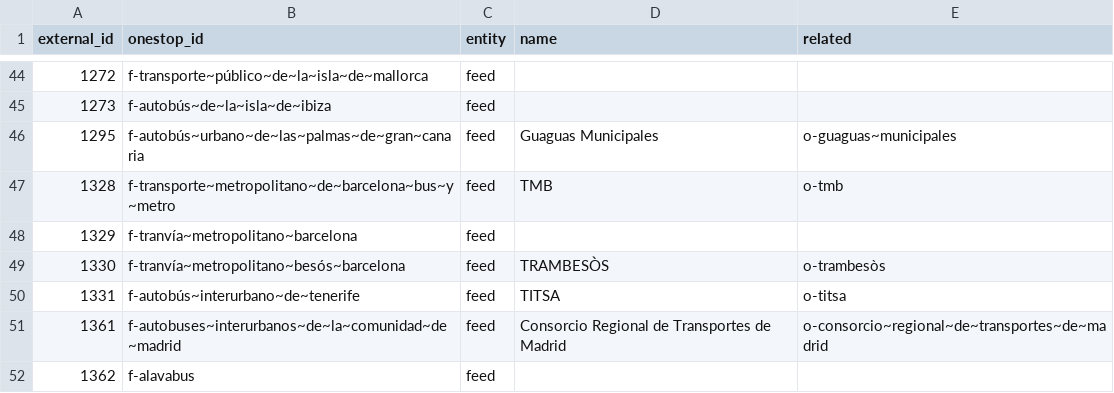
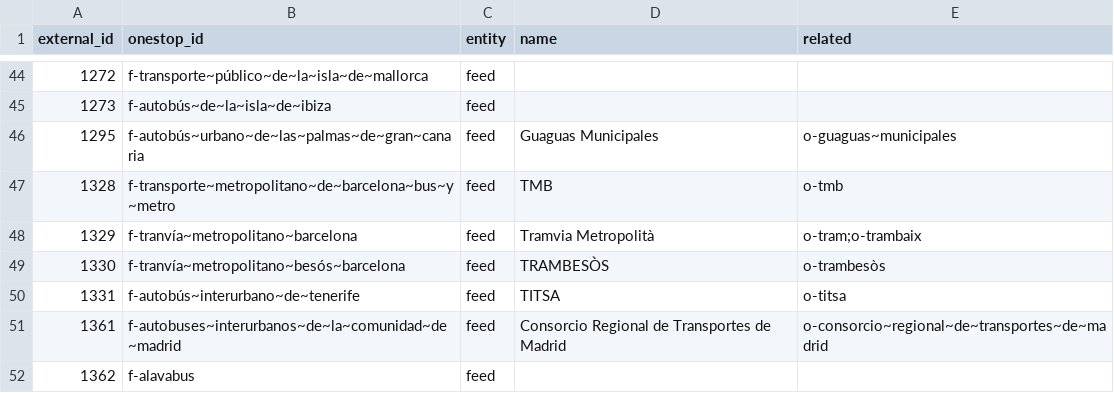
Before and after one commit to transitland/transitland-atlas, a CSV file: crosswalks/es-nap.csv, drawn as a sheet; only a part is shown, gaps mark what is left out.

```diff
--- a/crosswalks/es-nap.csv
+++ b/crosswalks/es-nap.csv
@@ -47,3 +47,3 @@ external_id,onestop_id,entity,name,related
 1328,f-transporte~metropolitano~de~barcelona~bus~y~metro,feed,TMB,o-tmb
-1329,f-tranvía~metropolitano~barcelona,feed,,
+1329,f-tranvía~metropolitano~barcelona,feed,Tramvia Metropolità,o-tram;o-trambaix
 1330,f-tranvía~metropolitano~besós~barcelona,feed,TRAMBESÒS,o-trambesòs
```
Also changed, not shown: crosswalks/calitp-dataset.csv, crosswalks/gtfs-data-exchange.csv, 5 other files.
